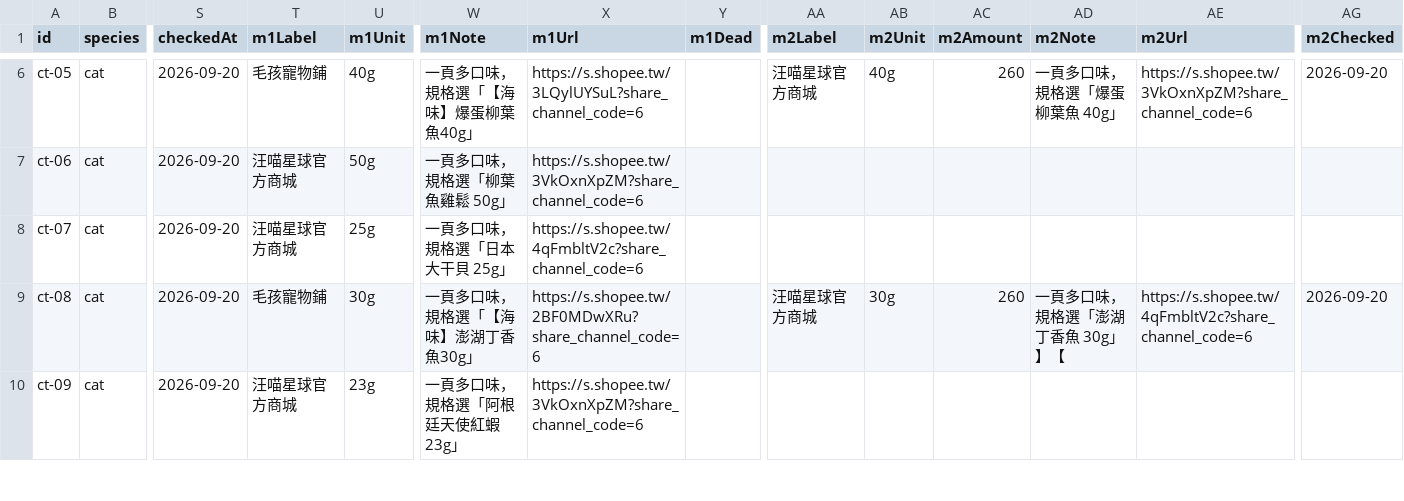
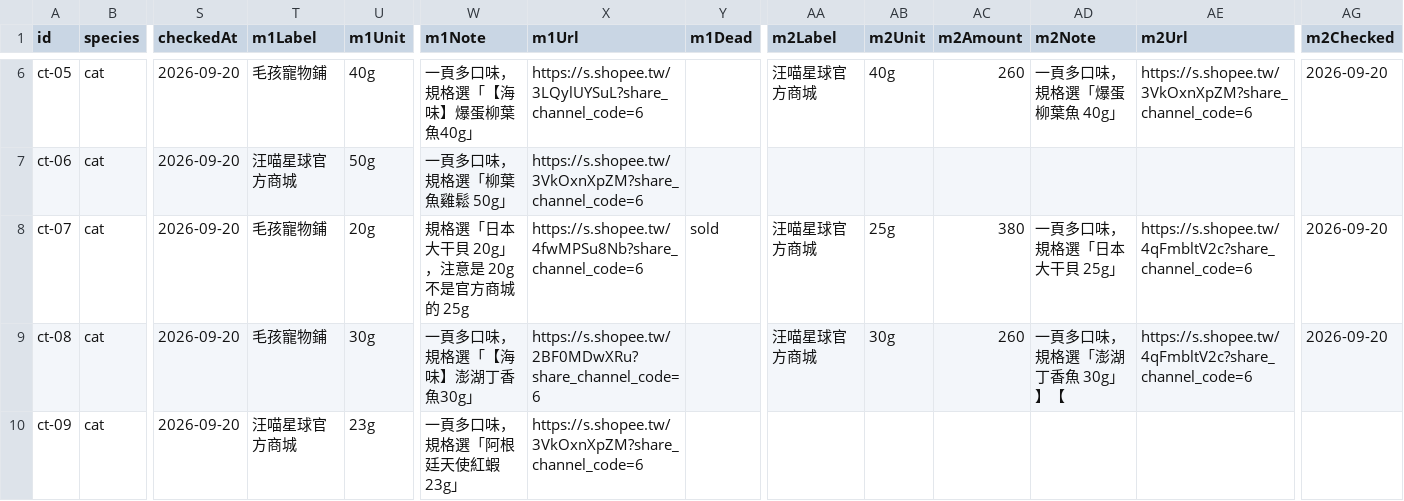
Before and after one commit to Tim-xuan-you/zone27-web, a CSV file: data/cat-treat.csv, drawn as a sheet; only a part is shown, gaps mark what is left out; the diff names each change by its address in the sheet, - before the commit and + after, or states it on an @@ line.

```diff
--- a/data/cat-treat.csv
+++ b/data/cat-treat.csv
-T8 (m1Label): 汪喵星球官方商城
+T8 (m1Label): 毛孩寵物鋪
-U8 (m1Unit): 25g
+U8 (m1Unit): 20g
-W8 (m1Note): 一頁多口味，規格選「日本大干貝 25g」
+W8 (m1Note): 規格選「日本大干貝 20g」，注意是 20g 不是官方商城的 25g
-X8 (m1Url): https://s.shopee.tw/4qFmbltV2c?share_channel_code=6
+X8 (m1Url): https://s.shopee.tw/4fwMPSu8Nb?share_channel_code=6
-Y8 (m1Dead): (empty)
+Y8 (m1Dead): sold
-AA8 (m2Label): (empty)
+AA8 (m2Label): 汪喵星球官方商城
-AB8 (m2Unit): (empty)
+AB8 (m2Unit): 25g
-AC8 (m2Amount): (empty)
+AC8 (m2Amount): 380
-AD8 (m2Note): (empty)
+AD8 (m2Note): 一頁多口味，規格選「日本大干貝 25g」
-AE8 (m2Url): (empty)
+AE8 (m2Url): https://s.shopee.tw/4qFmbltV2c?share_channel_code=6
-AG8 (m2Checked): (empty)
+AG8 (m2Checked): 2026-09-20
```
Also changed, not shown: 10 other files.
